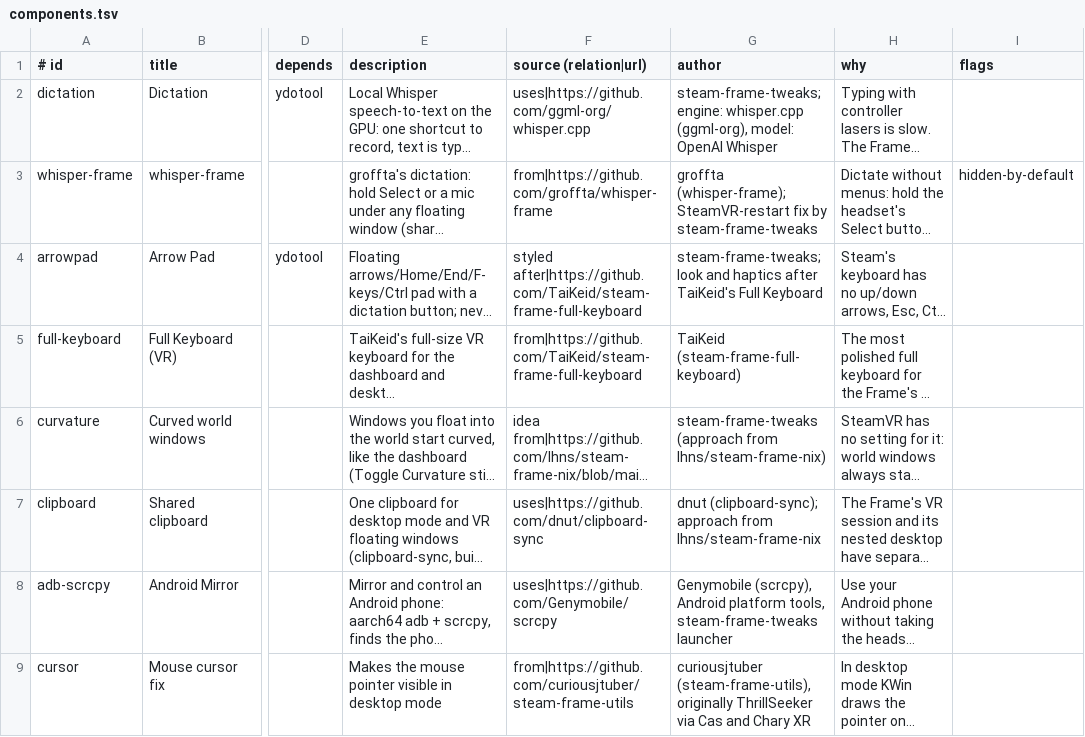
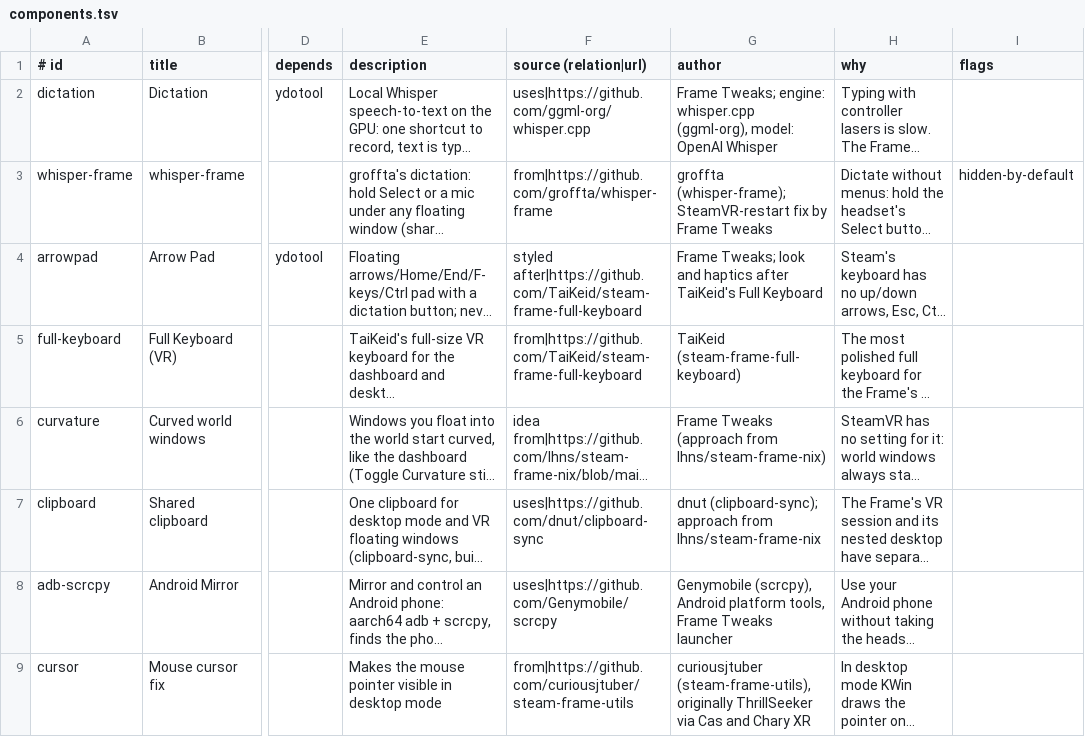
Before and after one commit to AstronautCheetah/frame-tweaks, a TSV file: components.tsv, drawn as a sheet; only a part is shown, gaps mark what is left out; long unchanged cells end in …; the diff covers the shown part only; the diff names each change by its address in the sheet, - before the commit and + after, or states it on an @@ line.

Commit message:
feat: 0.3.0, Frame Tweaks, pinned and verified downloads, release tags, tests, README rework
- Name: Frame Tweaks (display names and URLs; install paths unchanged)
- README: core fixes / extras / helpers, screenshots, AI-assistance and not-affiliated notes,
  tested-on versions
- Downloads: Full Keyboard and whisper-frame pinned to recorded SHA256s; Arch Linux ARM
  packages from HTTPS mirrors and checked against ALARM's build key; get.sh and update use
  release tags
- SECURITY.md: what each tweak changes on your system
- curvature: checks SteamVR's dashboard code, disables itself if it changed
- dev/test-tweaks.sh (install/status/uninstall in a throwaway home), dev/check-docs.py,
  dev/check-pins.sh; CI runs them
- Issue templates (prepared; repo stays private)

```diff
--- a/components.tsv
+++ b/components.tsv
-G2 (author): steam-frame-tweaks; engine: whisper.cpp…
+G2 (author): Frame Tweaks; engine: whisper.cpp…
-G3 (author): …fix by steam-frame-tweaks
+G3 (author): …fix by Frame Tweaks
-G4 (author): steam-frame-tweaks; look and…
+G4 (author): Frame Tweaks; look and…
-G6 (author): steam-frame-tweaks (approach from…
+G6 (author): Frame Tweaks (approach from…
-G8 (author): …platform tools, steam-frame-tweaks launcher
+G8 (author): …platform tools, Frame Tweaks launcher
```
Also changed, not shown: 6 edited cells elsewhere in this file, 33 other files.
